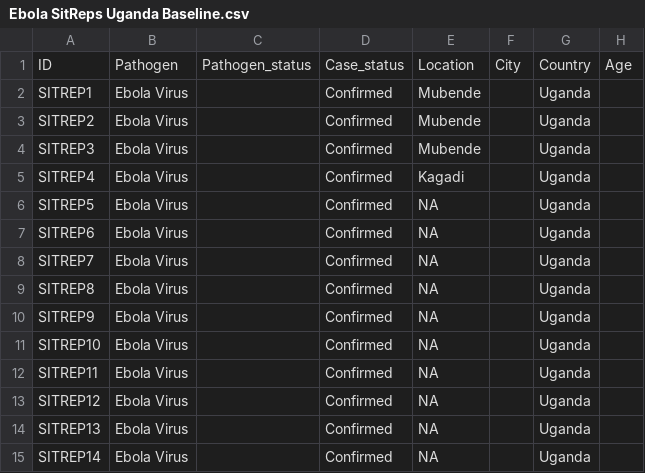
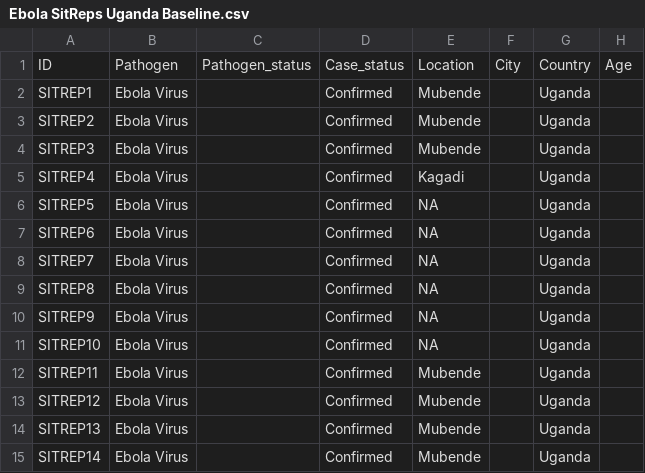
Before and after one commit to Emergent-Epidemics/Ebola_SitReps_Uganda_2022, a CSV file: Data/CSVs/Ebola SitReps Uganda Baseline.csv, drawn as a sheet; only a part is shown; the diff names each change by its address in the sheet, - before the commit and + after, or states it on an @@ line.

Commit message:
updating baseline to include region for cases in sitrep20

```diff
--- a/Data/CSVs/Ebola SitReps Uganda Baseline.csv
+++ b/Data/CSVs/Ebola SitReps Uganda Baseline.csv
-E12:E15: NA
+E12:E15: Mubende
```
